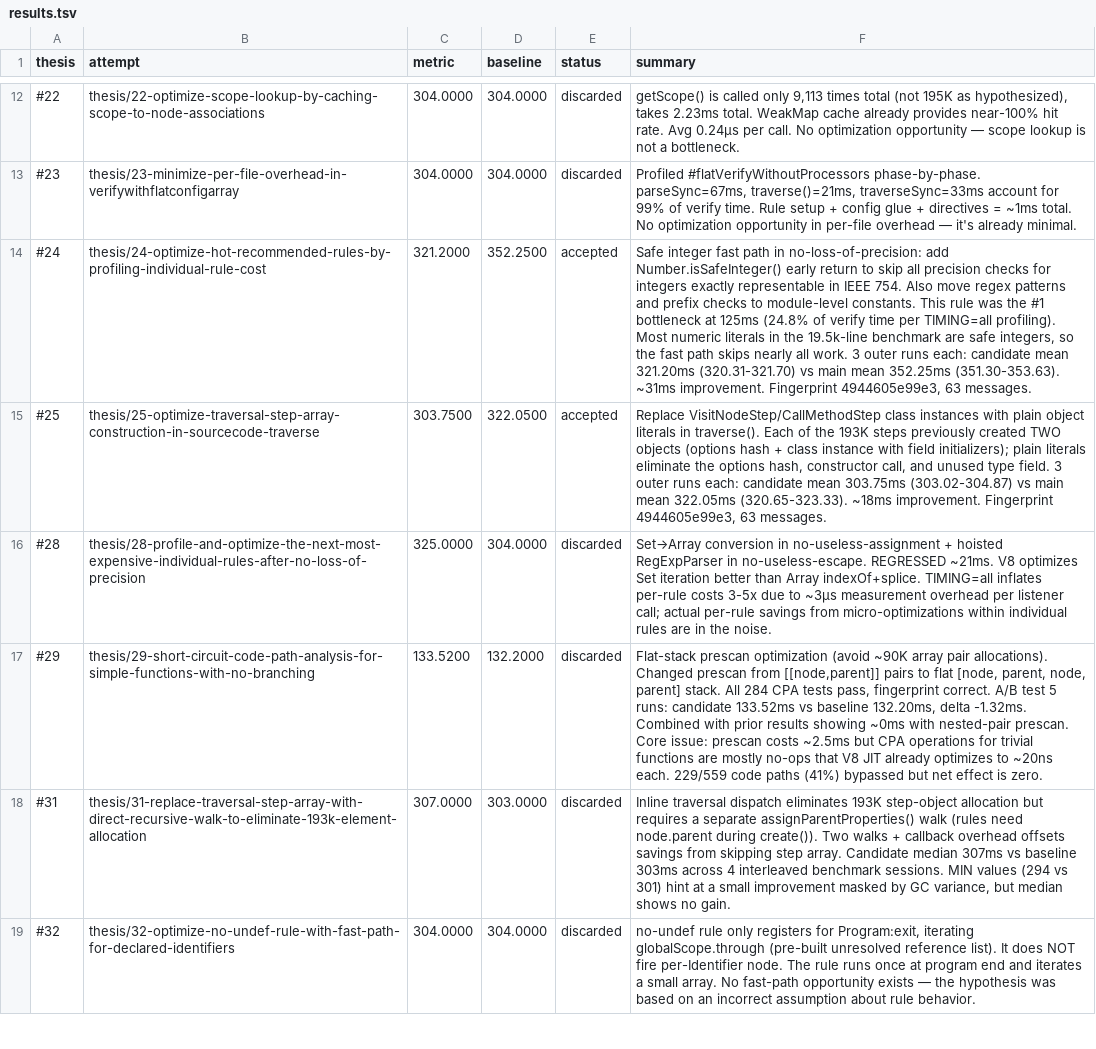
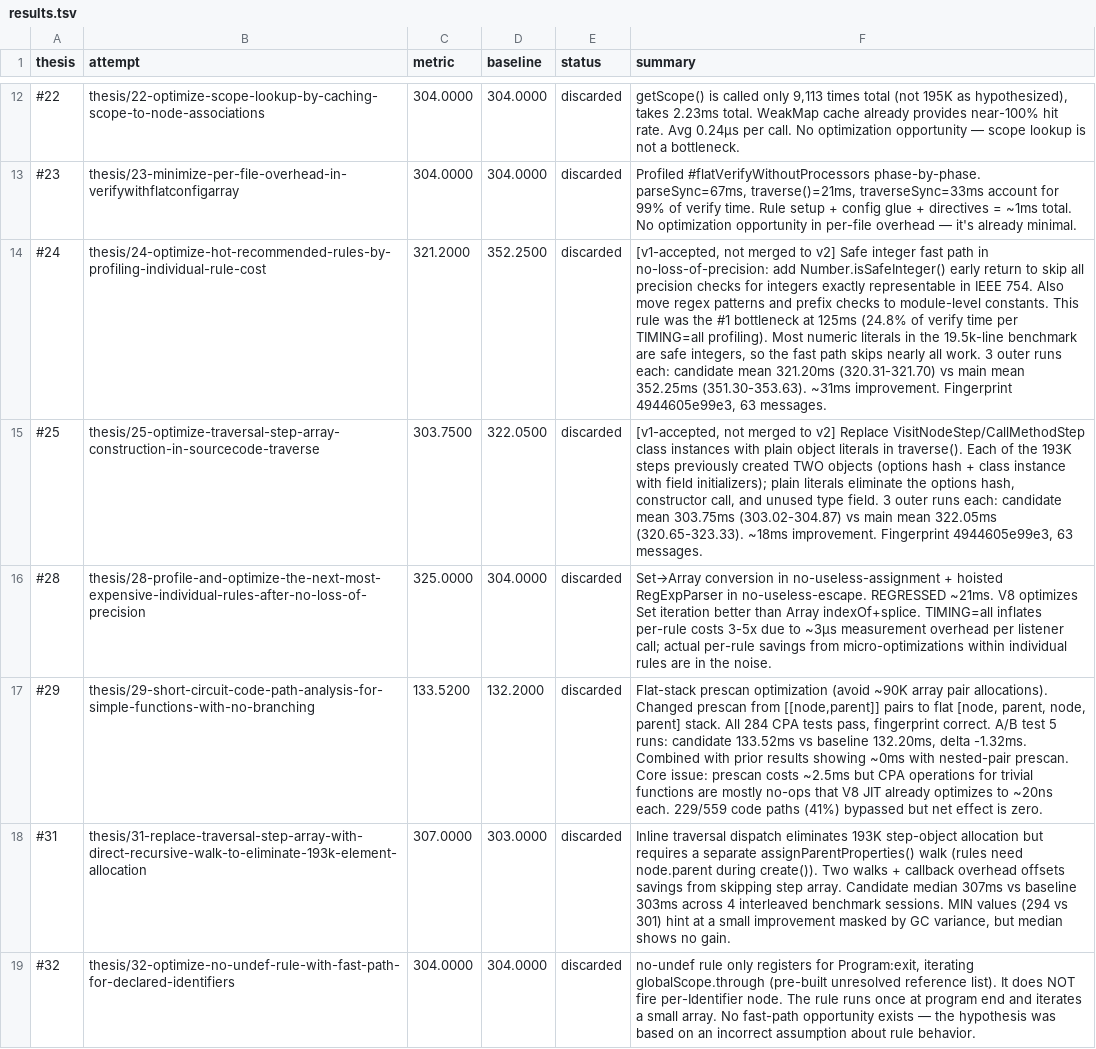
Before and after one commit to alanzabihi/eslint, a TSV file: results.tsv, drawn as a sheet; only a part is shown, gaps mark what is left out; the diff covers the shown part only; the diff names each change by its address in the sheet, - before the commit and + after, or states it on an @@ line.

```diff
--- a/results.tsv
+++ b/results.tsv
-E14:E15 (status): accepted
+E14:E15 (status): discarded
-F14 (summary): Safe integer…
+F14 (summary): [v1-accepted, not merged to v2] Safe integer…
-F15 (summary): Replace VisitNodeStep/CallMethodStep…
+F15 (summary): [v1-accepted, not merged to v2] Replace VisitNodeStep/CallMethodStep…
```
Also changed, not shown: 6 edited cells elsewhere in this file.
